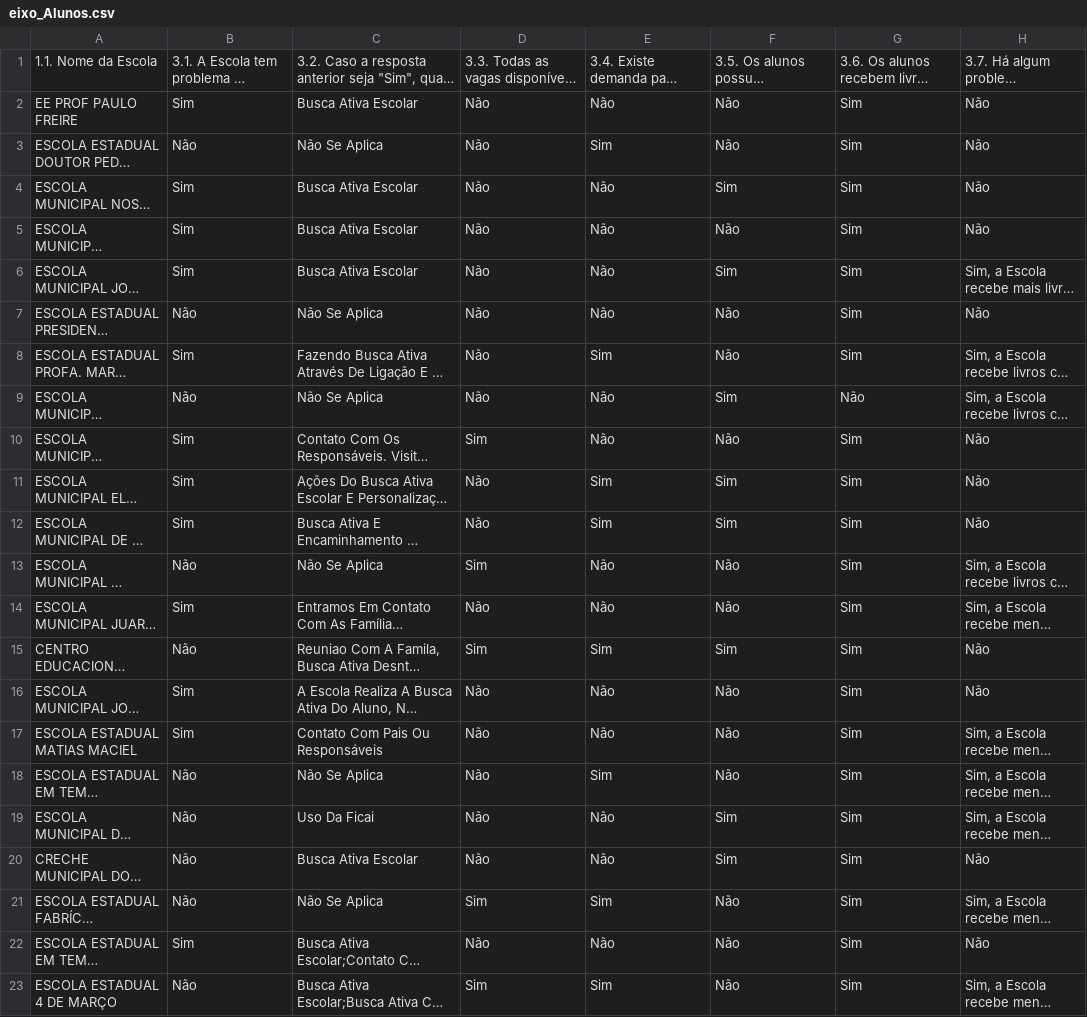
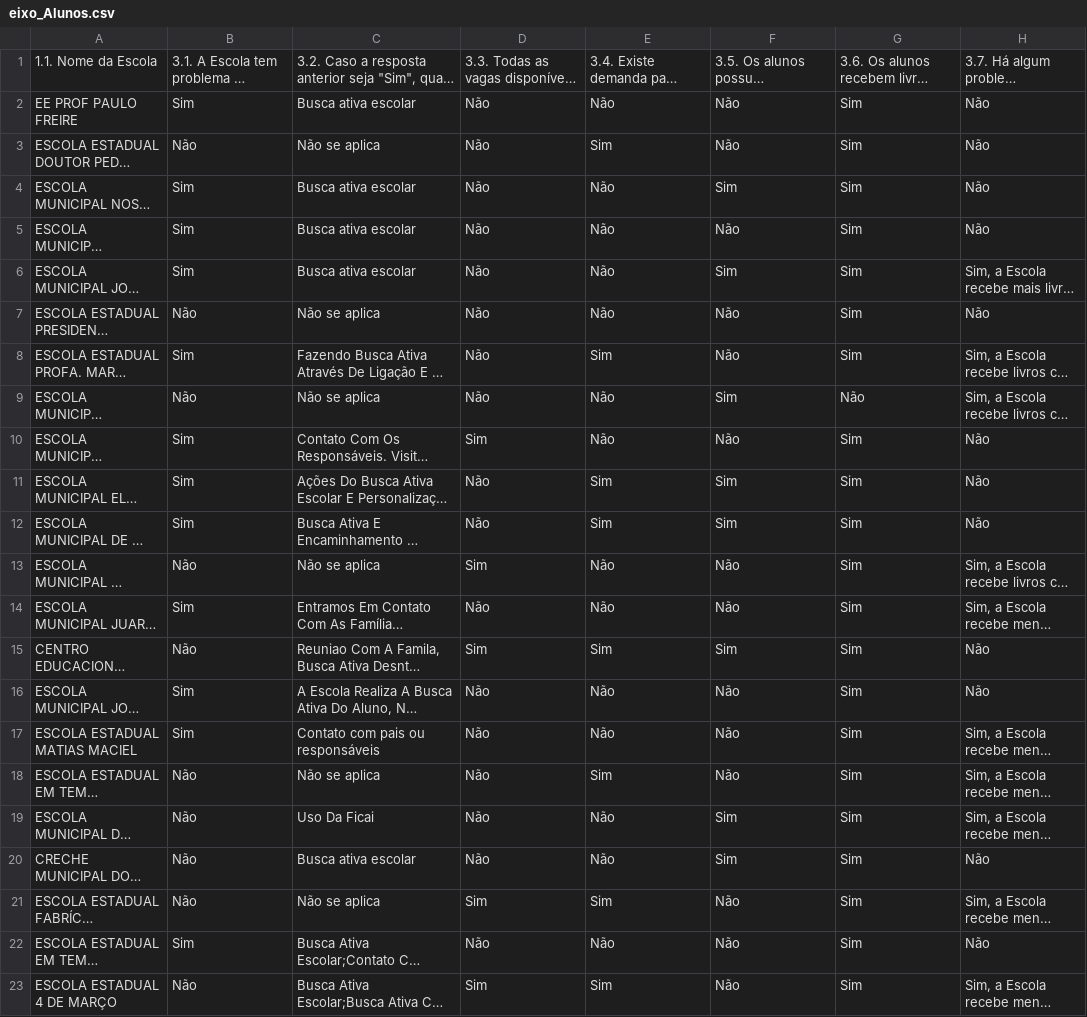
Before and after one commit to RafaelGalvaoRN/monitor_escolar, a CSV file: data/eixo_Alunos.csv, drawn as a sheet; only a part is shown; long unchanged cells end in …; the diff names each change by its address in the sheet, - before the commit and + after, or states it on an @@ line.

```diff
--- a/data/eixo_Alunos.csv
+++ b/data/eixo_Alunos.csv
-C2: Busca Ativa Escolar
+C2: Busca ativa escolar
-C3: Não Se Aplica
+C3: Não se aplica
-C4:C6: Busca Ativa Escolar
+C4:C6: Busca ativa escolar
-C7: Não Se Aplica
+C7: Não se aplica
-C9: Não Se Aplica
+C9: Não se aplica
-C13: Não Se Aplica
+C13: Não se aplica
-C17: Contato Com Pais Ou Responsáveis
+C17: Contato com pais ou responsáveis
-C18: Não Se Aplica
+C18: Não se aplica
-C20: Busca Ativa Escolar
+C20: Busca ativa escolar
-C21: Não Se Aplica
+C21: Não se aplica
```
Also changed, not shown: data/eixo_Estrutura_Fisica_Funcionamento.csv, data/projeto_monitor.csv, 4 other files.
